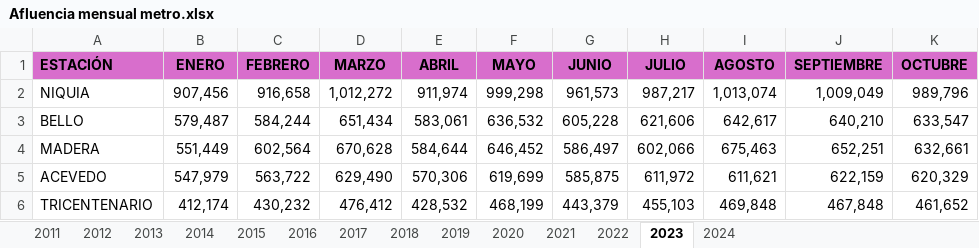
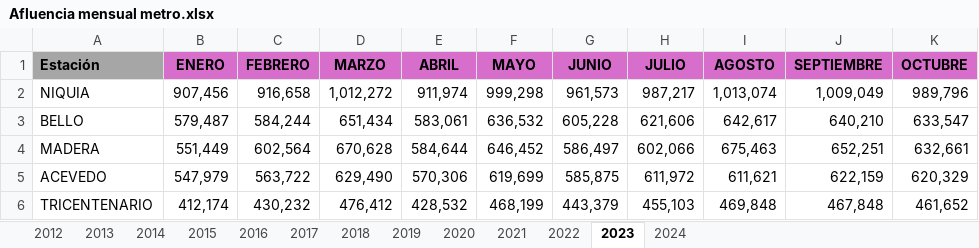
Before and after one commit to Felbanol/Proyecto-Metro, an Excel workbook: Afluencia mensual metro.xlsx, sheet 2023, drawn as a sheet; only a part is shown; values as stored, in another font and other column widths than the file's, no borders; the diff names each change by its address in the sheet, - before the commit and + after, or states it on an @@ line.

```diff
--- a/Afluencia mensual metro.xlsx (sheet 2023)
+++ b/Afluencia mensual metro.xlsx (sheet 2023)
-sheet tab: 2011
-A1: ESTACIÓN
+A1: Estación
-A1 fill: #D86ECC
+A1 fill: #A6A6A6
```
Also changed, not shown: sheet 2022, sheet 2024, 1 other file.
